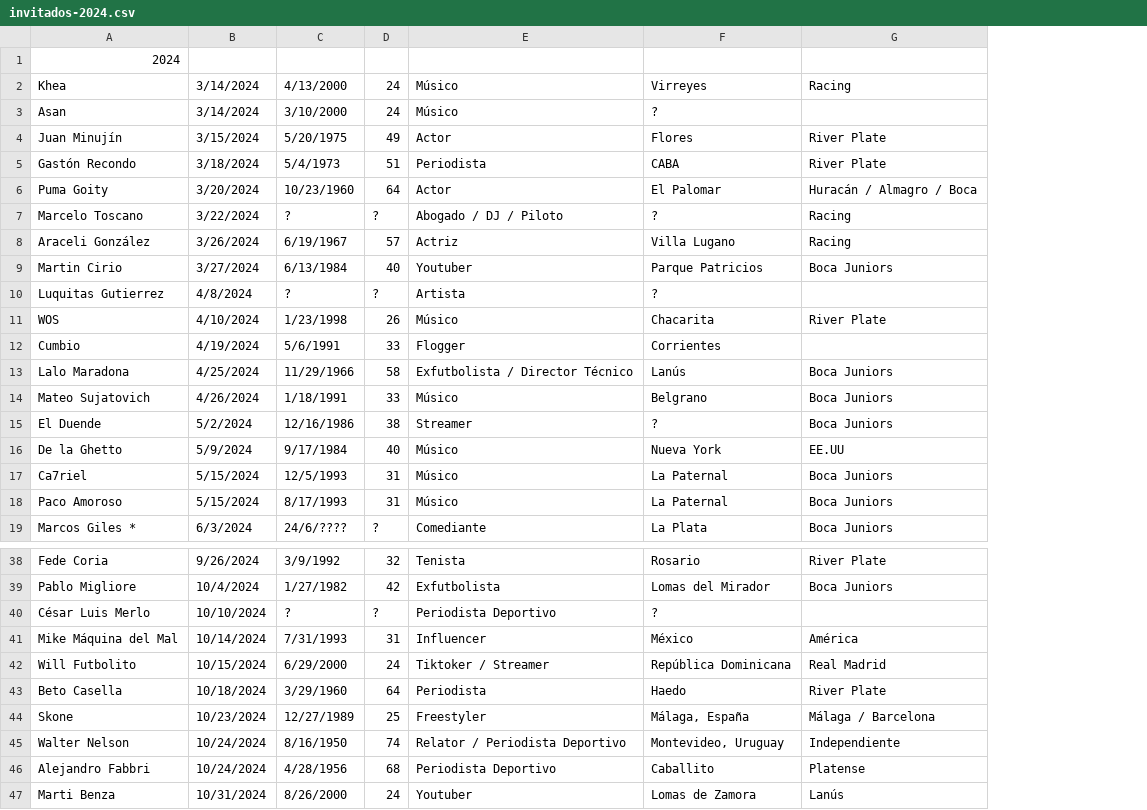
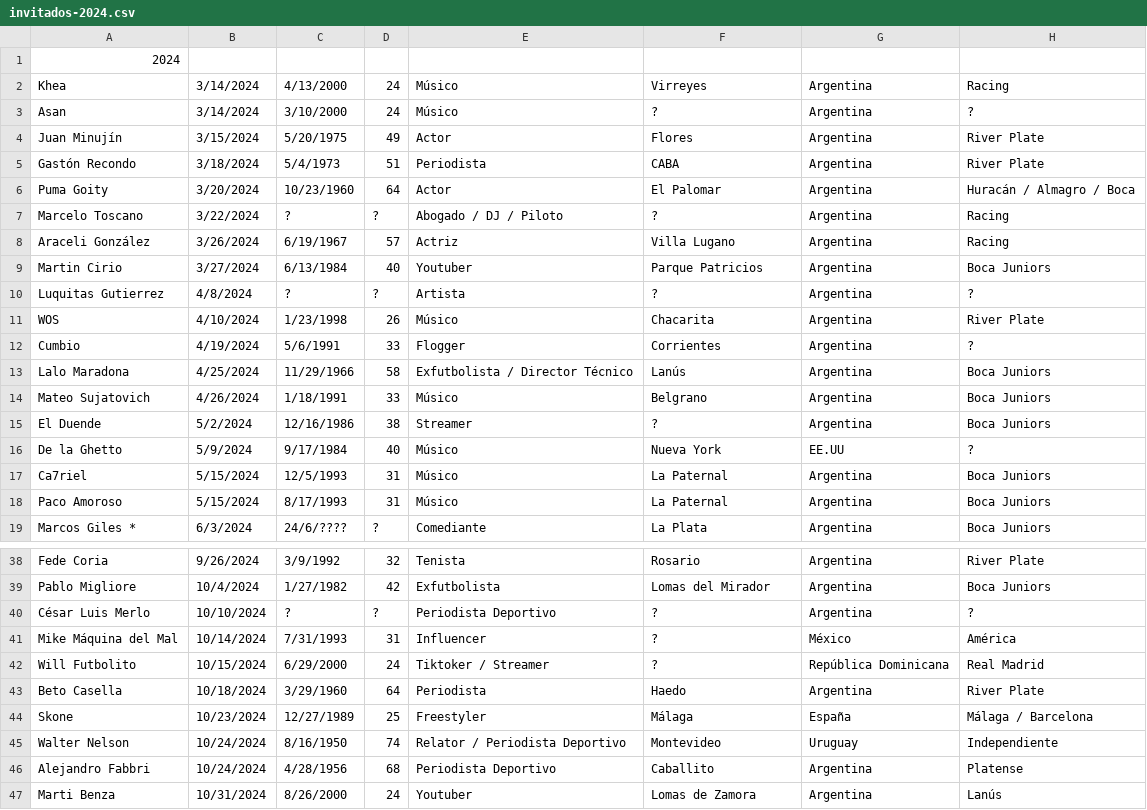
Before and after one commit to SantiagoZarate/paren-la-data, a CSV file: public/csv/invitados-2024.csv, drawn as a sheet; only a part is shown, gaps mark what is left out; addresses are those after the commit; the diff covers the shown part only; the diff names each change by its address in the sheet, - before the commit and + after, or states it on an @@ line.

```diff
--- a/public/csv/invitados-2024.csv
+++ b/public/csv/invitados-2024.csv
+column G, rows 2-19: Argentina | Argentina | Argentina | Argentina | Argentina | Argentina | Argentina | Argentina | Argentina | Argentina | Argentina | Argentina | Argentina | Argentina | EE.UU | Argentina | Argentina | Argentina; rows 38-47: Argentina | Argentina | Argentina | México | República Dominicana | Argentina | España | Uruguay | Argentina | Argentina
-H3: (empty)
+H3: ?
-H10: (empty)
+H10: ?
-H12: (empty)
+H12: ?
-H16: EE.UU
+H16: ?
-H40: (empty)
+H40: ?
-F41: México
+F41: ?
-F42: República Dominicana
+F42: ?
-F44: Málaga, España
+F44: Málaga
-F45: Montevideo, Uruguay
+F45: Montevideo
```
Also changed, not shown: 4 edited cells elsewhere in this file, public/csv/banca-fija.csv, public/csv/invitados-2022.csv, 2 other files.
